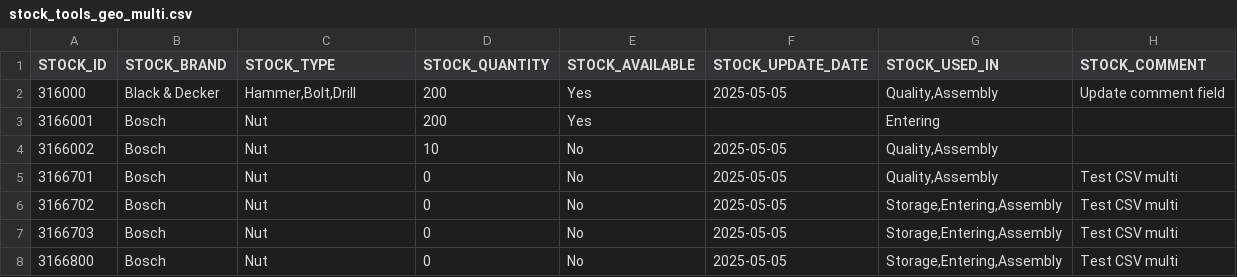
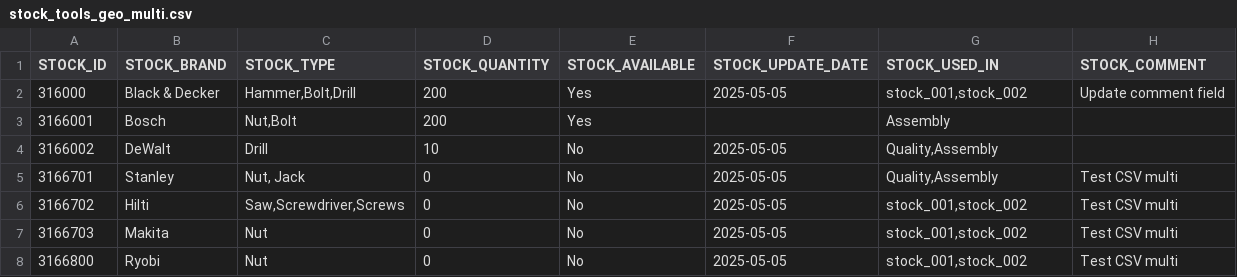
Before and after one commit to icolaes/csv, a CSV file: stock_tools_geo_multi.csv, drawn as a sheet.

Commit message:
Update stock_tools_geo_multi.csv

```diff
--- a/stock_tools_geo_multi.csv
+++ b/stock_tools_geo_multi.csv
@@ -1,8 +1,8 @@
 STOCK_ID,STOCK_BRAND,STOCK_TYPE,STOCK_QUANTITY,STOCK_AVAILABLE,STOCK_UPDATE_DATE,STOCK_USED_IN,STOCK_COMMENT
-316000,Black & Decker,"Hammer,Bolt,Drill",200,Yes,2025-05-05,"Quality,Assembly","Update comment field"
-3166001,Bosch,"Nut",200,Yes,,"Entering",
-3166002,Bosch,"Nut",10,No,2025-05-05,"Quality,Assembly"
-3166701,Bosch,"Nut",0,No,2025-05-05,"Quality,Assembly","Test CSV multi"
-3166702,Bosch,"Nut",0,No,2025-05-05,"Storage,Entering,Assembly","Test CSV multi"
-3166703,Bosch,"Nut",0,No,2025-05-05,"Storage,Entering,Assembly","Test CSV multi"
-3166800,Bosch,"Nut",0,No,2025-05-05,"Storage,Entering,Assembly","Test CSV multi"
+316000,Black & Decker,"Hammer,Bolt,Drill",200,Yes,2025-05-05,"stock_001,stock_002","Update comment field"
+3166001,Bosch,"Nut,Bolt",200,Yes,,"Assembly",
+3166002,DeWalt,"Drill",10,No,2025-05-05,"Quality,Assembly"
+3166701,Stanley,"Nut, Jack",0,No,2025-05-05,"Quality,Assembly","Test CSV multi"
+3166702,Hilti,"Saw,Screwdriver,Screws",0,No,2025-05-05,"stock_001,stock_002","Test CSV multi"
+3166703,Makita,"Nut",0,No,2025-05-05,"stock_001,stock_002","Test CSV multi"
+3166800,Ryobi,"Nut",0,No,2025-05-05,"stock_001,stock_002","Test CSV multi"
```
